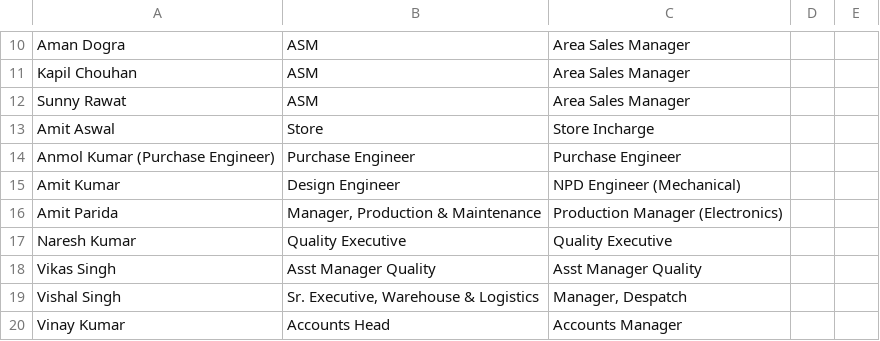
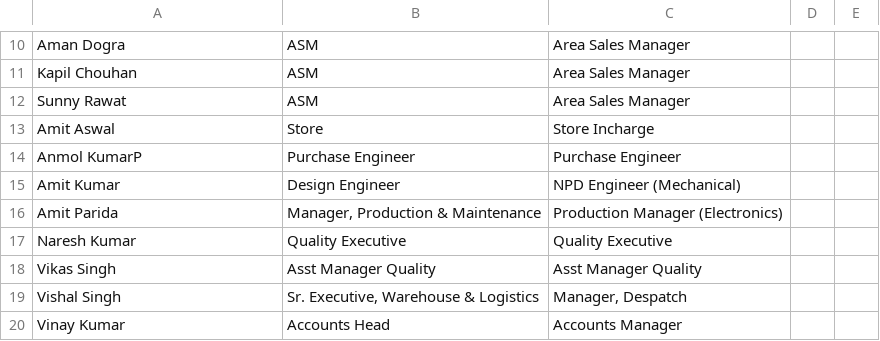
Before and after one commit to SujalNimbalkar/Quality-Management-System-, a CSV file: employee - Sheet1.csv, drawn as a sheet; only a part is shown, gaps mark what is left out.

```diff
--- a/employee - Sheet1.csv
+++ b/employee - Sheet1.csv
@@ -13,3 +13,3 @@ Sunny Rawat,ASM,Area Sales Manager,,
 Amit Aswal,Store,Store Incharge,,
-Anmol Kumar (Purchase Engineer),Purchase Engineer,Purchase Engineer,,
+Anmol KumarP,Purchase Engineer,Purchase Engineer,,
 Amit Kumar,Design Engineer,NPD Engineer (Mechanical),,
```
Also changed, not shown: excel_data/employee_skills_levels.csv, excel_data/employees.csv, 1 other file.
